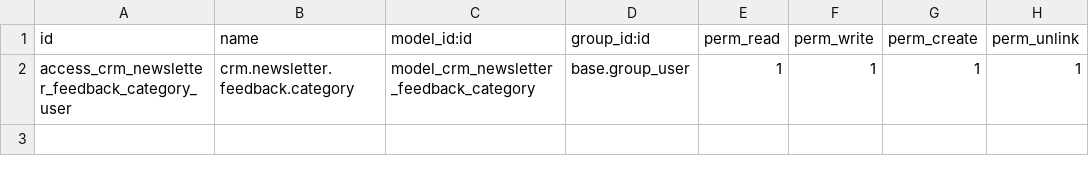
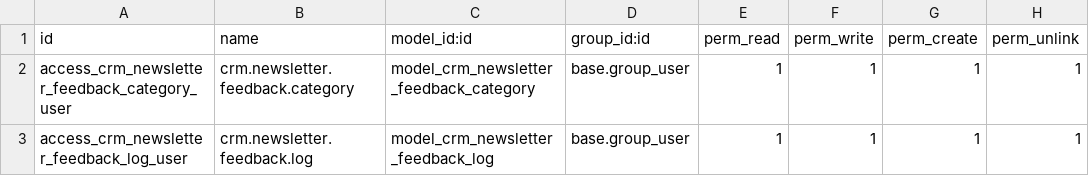
Before and after one commit to Micronaet/micronaet-crm, a CSV file: newsletter_feedback/security/ir.model.access.csv, drawn as a sheet.

Commit message:
add log in security

```diff
--- a/newsletter_feedback/security/ir.model.access.csv
+++ b/newsletter_feedback/security/ir.model.access.csv
@@ -2 +2,2 @@
 access_crm_newsletter_feedback_category_user,crm.newsletter.feedback.category,model_crm_newsletter_feedback_category,base.group_user,1,1,1,1
+access_crm_newsletter_feedback_log_user,crm.newsletter.feedback.log,model_crm_newsletter_feedback_log,base.group_user,1,1,1,1
```
Also changed, not shown: 2 other files.
